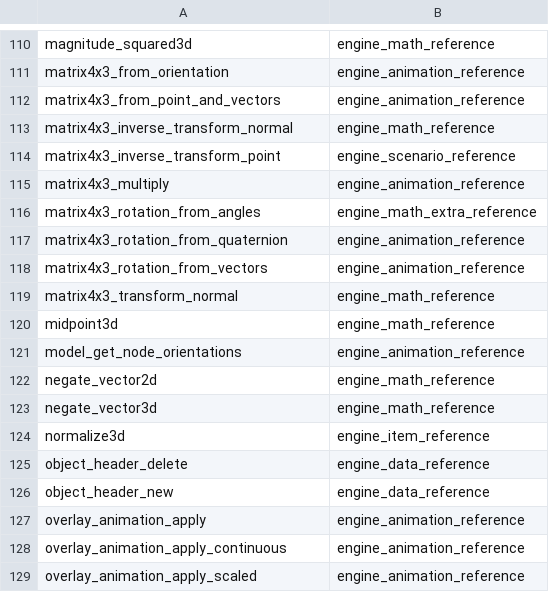
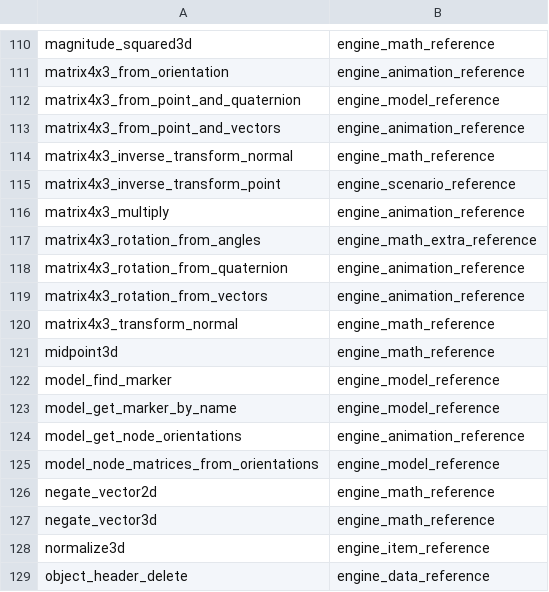
Before and after one commit to PardusEidolon/OpenCE, a TSV file: engine/census/traced.tsv, drawn as a sheet; only a part is shown, gaps mark what is left out; the shorter side is filled out with more unchanged rows; the diff names each change by its address in the sheet, - before the commit and + after, or states it on an @@ line.

```diff
--- a/engine/census/traced.tsv
+++ b/engine/census/traced.tsv
+row 112: matrix4x3_from_point_and_quaternion | engine_model_reference
+row 122: model_find_marker | engine_model_reference
+row 123: model_get_marker_by_name | engine_model_reference
+row 125: model_node_matrices_from_orientations | engine_model_reference
```
Also changed, not shown: engine/census/ratchet.tsv, 7 other files.
